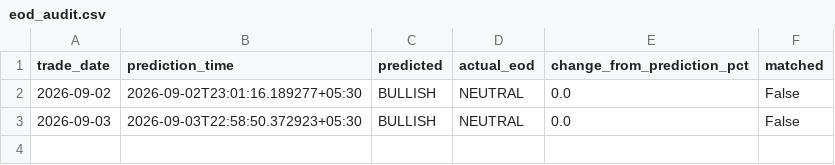
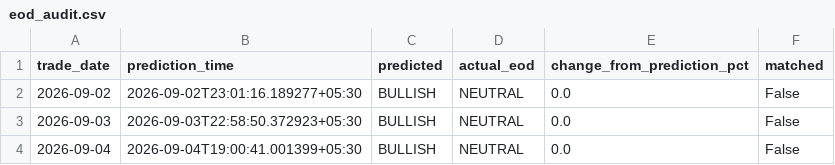
Before and after one commit to sureshr89/ReliancePower360, a CSV file: data/eod_audit.csv, drawn as a sheet; the diff names each change by its address in the sheet, - before the commit and + after, or states it on an @@ line.

```diff
--- a/data/eod_audit.csv
+++ b/data/eod_audit.csv
+row 4: 2026-09-04 | 2026-09-04T19:00:41.001399+05:30 | BULLISH | NEUTRAL | 0.0 | False
```
Also changed, not shown: data/latest_news.csv, data/price_history.csv, 3 other files.
